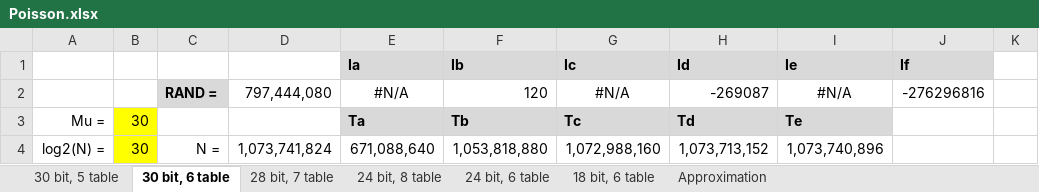
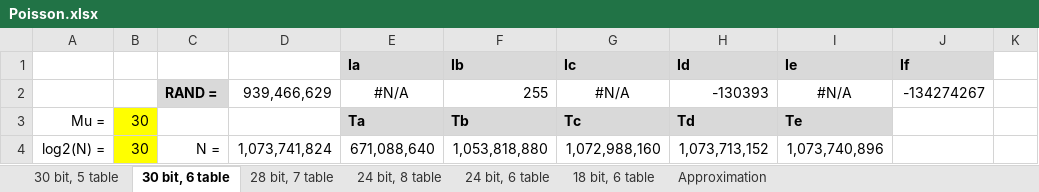
Before and after one commit to henrychoi/realtime, an Excel workbook: FPGA/pois/doc/Poisson.xlsx, sheet 30 bit, 6 table, drawn as a sheet; only a part is shown; values as stored, in another font and other column widths than the file's, no borders; conditional formats not drawn; the diff names each change by its address in the sheet, - before the commit and + after, or states it on an @@ line.

```diff
--- a/FPGA/pois/doc/Poisson.xlsx (sheet 30 bit, 6 table)
+++ b/FPGA/pois/doc/Poisson.xlsx (sheet 30 bit, 6 table)
-D2: 797,444,080
+D2: 939,466,629
-F2: 120
+F2: 255
-H2: -269087
+H2: -130393
-J2: -276296816
+J2: -134274267
```
Also changed, not shown: sheet 30 bit, 5 table, sheet 28 bit, 7 table, sheet 24 bit, 6 table, sheet 24 bit, 8 table, sheet 18 bit, 6 table, charts or pictures, FPGA/randn/doc/Wallace Algorithm.xlsx, 36 other files.
